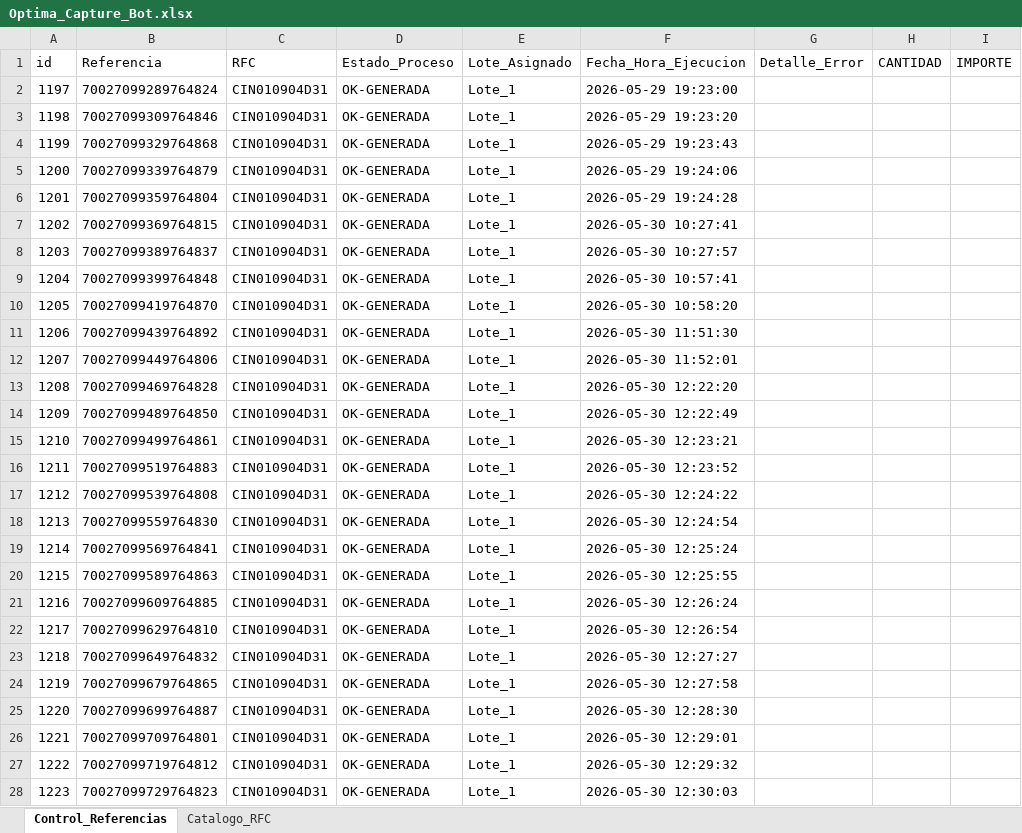
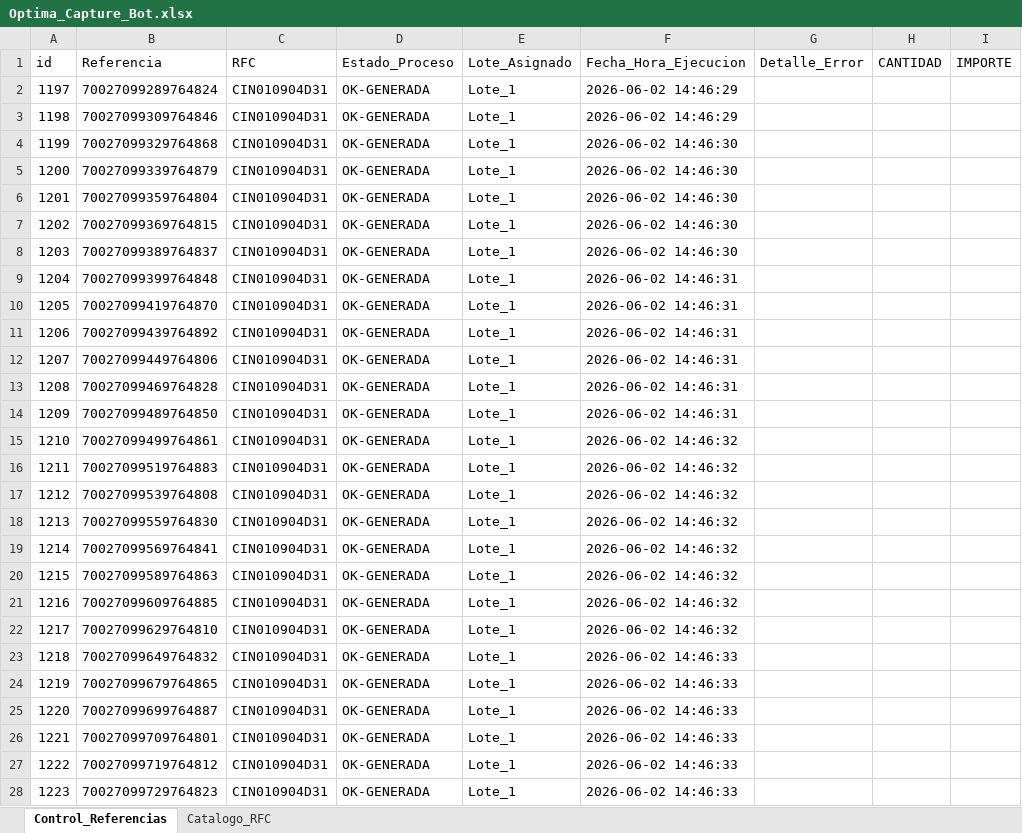
Before and after one commit to dramos-gl/Capture_Bot, an Excel workbook: Optima_Capture_Bot.xlsx, sheet Control_Referencias, drawn as a sheet; only a part is shown; values as stored, in another font and other column widths than the file's, no borders; conditional formats not drawn; the diff covers the shown part only; the diff names each change by its address in the sheet, - before the commit and + after, or states it on an @@ line.

Commit message:
Capture_Bot_V1-Update

```diff
--- a/Optima_Capture_Bot.xlsx (sheet Control_Referencias)
+++ b/Optima_Capture_Bot.xlsx (sheet Control_Referencias)
-F2 (Fecha_Hora_Ejecucion): 2026-05-29 19:23:00
+F2 (Fecha_Hora_Ejecucion): 2026-06-02 14:46:29
-F3 (Fecha_Hora_Ejecucion): 2026-05-29 19:23:20
+F3 (Fecha_Hora_Ejecucion): 2026-06-02 14:46:29
-F4 (Fecha_Hora_Ejecucion): 2026-05-29 19:23:43
+F4 (Fecha_Hora_Ejecucion): 2026-06-02 14:46:30
-F5 (Fecha_Hora_Ejecucion): 2026-05-29 19:24:06
+F5 (Fecha_Hora_Ejecucion): 2026-06-02 14:46:30
-F6 (Fecha_Hora_Ejecucion): 2026-05-29 19:24:28
+F6 (Fecha_Hora_Ejecucion): 2026-06-02 14:46:30
-F7 (Fecha_Hora_Ejecucion): 2026-05-30 10:27:41
+F7 (Fecha_Hora_Ejecucion): 2026-06-02 14:46:30
-F8 (Fecha_Hora_Ejecucion): 2026-05-30 10:27:57
+F8 (Fecha_Hora_Ejecucion): 2026-06-02 14:46:30
-F9 (Fecha_Hora_Ejecucion): 2026-05-30 10:57:41
+F9 (Fecha_Hora_Ejecucion): 2026-06-02 14:46:31
-F10 (Fecha_Hora_Ejecucion): 2026-05-30 10:58:20
+F10 (Fecha_Hora_Ejecucion): 2026-06-02 14:46:31
-F11 (Fecha_Hora_Ejecucion): 2026-05-30 11:51:30
+F11 (Fecha_Hora_Ejecucion): 2026-06-02 14:46:31
-F12 (Fecha_Hora_Ejecucion): 2026-05-30 11:52:01
+F12 (Fecha_Hora_Ejecucion): 2026-06-02 14:46:31
-F13 (Fecha_Hora_Ejecucion): 2026-05-30 12:22:20
+F13 (Fecha_Hora_Ejecucion): 2026-06-02 14:46:31
-F14 (Fecha_Hora_Ejecucion): 2026-05-30 12:22:49
+F14 (Fecha_Hora_Ejecucion): 2026-06-02 14:46:31
-F15 (Fecha_Hora_Ejecucion): 2026-05-30 12:23:21
+F15 (Fecha_Hora_Ejecucion): 2026-06-02 14:46:32
-F16 (Fecha_Hora_Ejecucion): 2026-05-30 12:23:52
+F16 (Fecha_Hora_Ejecucion): 2026-06-02 14:46:32
-F17 (Fecha_Hora_Ejecucion): 2026-05-30 12:24:22
+F17 (Fecha_Hora_Ejecucion): 2026-06-02 14:46:32
-F18 (Fecha_Hora_Ejecucion): 2026-05-30 12:24:54
+F18 (Fecha_Hora_Ejecucion): 2026-06-02 14:46:32
-F19 (Fecha_Hora_Ejecucion): 2026-05-30 12:25:24
+F19 (Fecha_Hora_Ejecucion): 2026-06-02 14:46:32
-F20 (Fecha_Hora_Ejecucion): 2026-05-30 12:25:55
+F20 (Fecha_Hora_Ejecucion): 2026-06-02 14:46:32
-F21 (Fecha_Hora_Ejecucion): 2026-05-30 12:26:24
+F21 (Fecha_Hora_Ejecucion): 2026-06-02 14:46:32
-F22 (Fecha_Hora_Ejecucion): 2026-05-30 12:26:54
+F22 (Fecha_Hora_Ejecucion): 2026-06-02 14:46:32
-F23 (Fecha_Hora_Ejecucion): 2026-05-30 12:27:27
+F23 (Fecha_Hora_Ejecucion): 2026-06-02 14:46:33
-F24 (Fecha_Hora_Ejecucion): 2026-05-30 12:27:58
+F24 (Fecha_Hora_Ejecucion): 2026-06-02 14:46:33
-F25 (Fecha_Hora_Ejecucion): 2026-05-30 12:28:30
+F25 (Fecha_Hora_Ejecucion): 2026-06-02 14:46:33
-F26 (Fecha_Hora_Ejecucion): 2026-05-30 12:29:01
+F26 (Fecha_Hora_Ejecucion): 2026-06-02 14:46:33
-F27 (Fecha_Hora_Ejecucion): 2026-05-30 12:29:32
+F27 (Fecha_Hora_Ejecucion): 2026-06-02 14:46:33
-F28 (Fecha_Hora_Ejecucion): 2026-05-30 12:30:03
+F28 (Fecha_Hora_Ejecucion): 2026-06-02 14:46:33
```
Also changed, not shown: 115 added rows and 47 edited cells elsewhere in this sheet, 8 other files.
